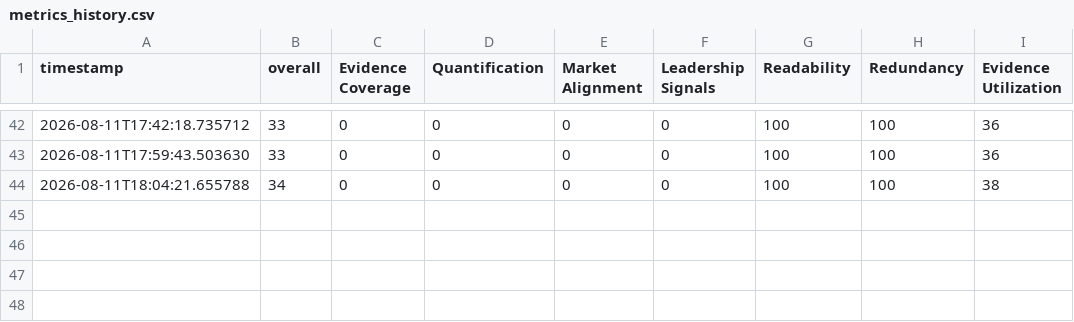
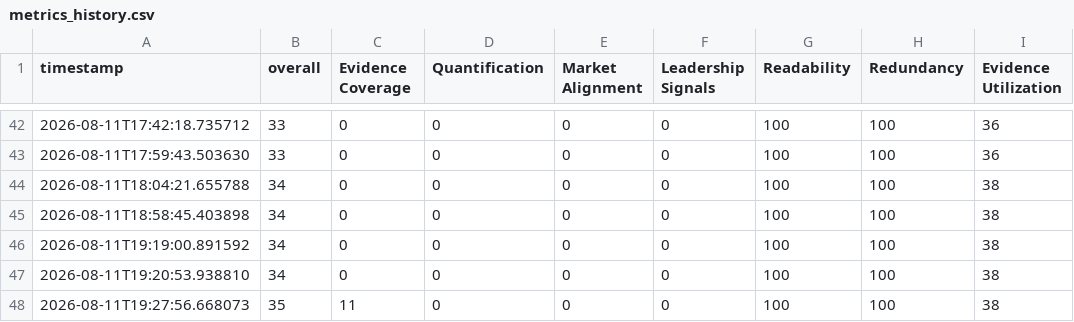
Before and after one commit to mdshezkhn/mo-portfolio-v2, a CSV file: artifacts/metrics_history.csv, drawn as a sheet; only a part is shown, gaps mark what is left out; the diff names each change by its address in the sheet, - before the commit and + after, or states it on an @@ line.

Commit message:
fix: wire C-024/C-009/C-014 claim edges and propagate bullets to portfolio HTML
- Add SUPPORTED_BY edges in edges.yml for C-024 (Scholars Academy),
  C-009 (Helen China TEFL / EMP-2001), C-014 (WhiteHat Jr / EMP-2004)
- Add corresponding supported_claims entries to E-3003, E-3005, E-3002
  in evidence_assertions.yml, completing the verification lineage
- Update build_domain_model.py to prefer highlight.text over
  non-existent claim.statement field; guard empty strings
- Update project_cv_vm.py to use claim.title instead of claim.statement
- Update employment.yml: remove non-existent C-026; remove unverified
  C-015 from EMP-2005; EMP-2002 uses C-019 (unverified, no bullet shown)
- Three verified roles now render contribution bullets in index.html:
  WhiteHat Jr, Helen China TEFL, Scholars Academy
- CI pipeline: all stages PASS

```diff
--- a/artifacts/metrics_history.csv
+++ b/artifacts/metrics_history.csv
+row 45: 2026-08-11T18:58:45.403898 | 34 | 0 | 0 | 0 | 0 | 100 | 100 | 38
+row 46: 2026-08-11T19:19:00.891592 | 34 | 0 | 0 | 0 | 0 | 100 | 100 | 38
+row 47: 2026-08-11T19:20:53.938810 | 34 | 0 | 0 | 0 | 0 | 100 | 100 | 38
+row 48: 2026-08-11T19:27:56.668073 | 35 | 11 | 0 | 0 | 0 | 100 | 100 | 38
```
Also changed, not shown: 18 other files.
